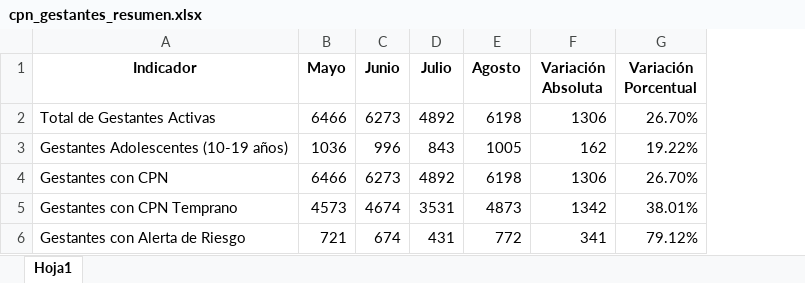
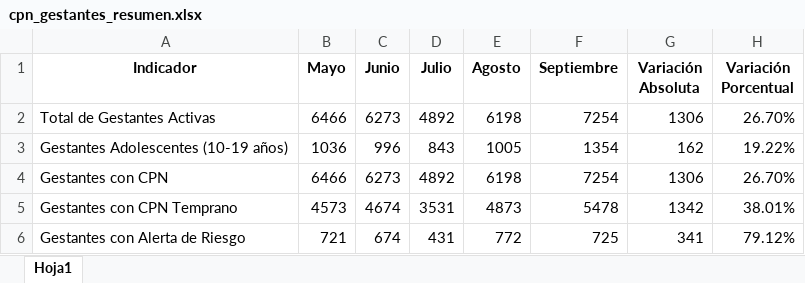
Before and after one commit to cesarlopezimj0227-droid/tablero-indicadores-ssr-cauca, an Excel workbook: data/cpn_gestantes_resumen.xlsx, sheet Hoja1, drawn as a sheet; values as stored, in another font and other column widths than the file's, no borders; the diff names each change by its address in the sheet, - before the commit and + after, or states it on an @@ line.

Commit message:
Actualizar gestantes

```diff
--- a/data/cpn_gestantes_resumen.xlsx (sheet Hoja1)
+++ b/data/cpn_gestantes_resumen.xlsx (sheet Hoja1)
+column F (Septiembre), rows 2-6: 7254 | 1354 | 7254 | 5478 | 725
```
